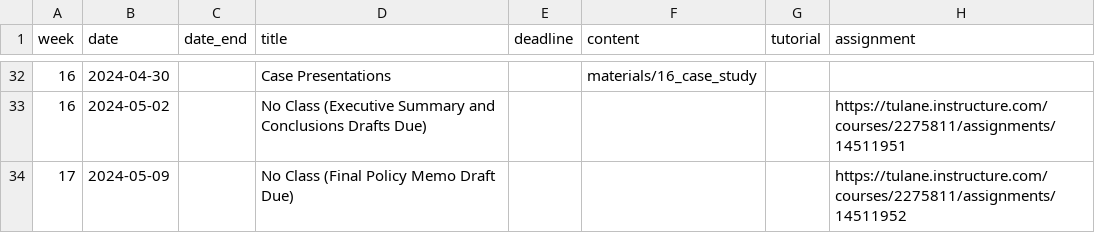
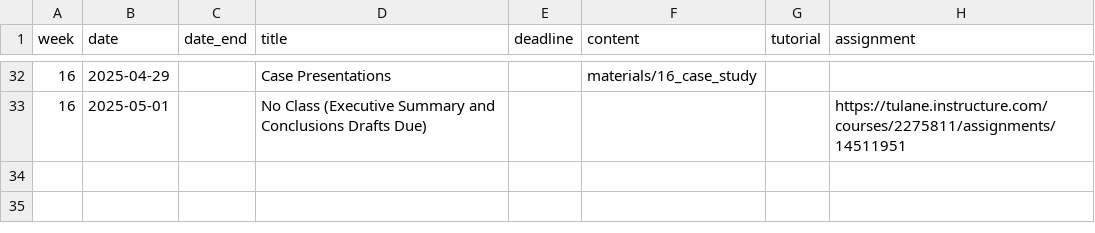
Before and after one commit to k-callison/hpam7660-sp24, a CSV file: data/schedule.csv, drawn as a sheet; only a part is shown, gaps mark what is left out; the diff covers the shown part only.

```diff
--- a/data/schedule.csv
+++ b/data/schedule.csv
@@ -32,3 +32,2 @@ week,date,date_end,title,deadline,content,tutorial,assignment
-16,2024-04-30,,Case Presentations,,"materials/16_case_study",,
-16,2024-05-02,,No Class (Executive Summary and Conclusions Drafts Due),,,,https://tulane.instructure.com/courses/2275811/assignments/14511951
-17,2024-05-09,,No Class (Final Policy Memo Draft Due),,,,https://tulane.instructure.com/courses/2275811/assignments/14511952
+16,2025-04-29,,Case Presentations,,"materials/16_case_study",,
+16,2025-05-01,,No Class (Executive Summary and Conclusions Drafts Due),,,,https://tulane.instructure.com/courses/2275811/assignments/14511951
```
Also changed, not shown: 3 added rows, 3 removed rows and 21 edited cells elsewhere in this file, 11 other files.
